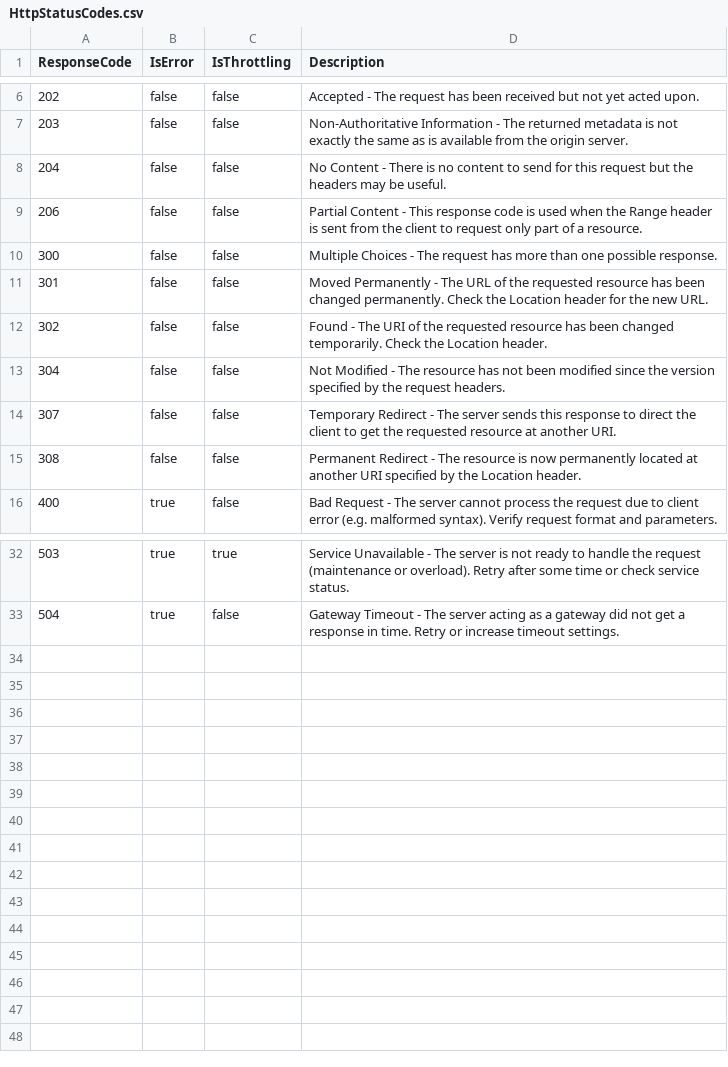
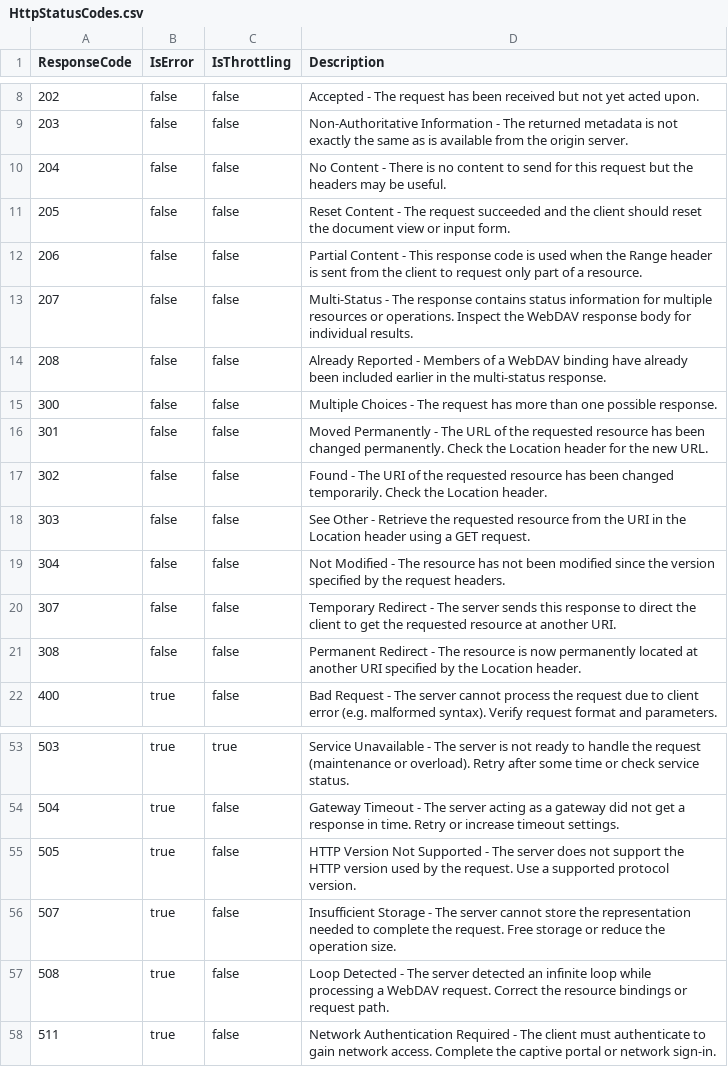
Before and after one commit to MWC-Developer/HttpTraceAnalyser, a CSV file: HttpStatusCodes.csv, drawn as a sheet; only a part is shown, gaps mark what is left out; the diff covers the shown part only; the diff names each change by its address in the sheet, - before the commit and + after, or states it on an @@ line.

Commit message:
Add common HTTP status code details

```diff
--- a/HttpStatusCodes.csv
+++ b/HttpStatusCodes.csv
+row 11: 205 | false | false | Reset Content - The request succeeded and the client should reset the document view or input form.
+row 13: 207 | false | false | Multi-Status - The response contains status information for multiple resources or operations. Inspect the WebDAV response body for individual results.
+row 14: 208 | false | false | Already Reported - Members of a WebDAV binding have already been included earlier in the multi-status response.
+row 18: 303 | false | false | See Other - Retrieve the requested resource from the URI in the Location header using a GET request.
+row 55: 505 | true | false | HTTP Version Not Supported - The server does not support the HTTP version used by the request. Use a supported protocol version.
+row 56: 507 | true | false | Insufficient Storage - The server cannot store the representation needed to complete the request. Free storage or reduce the operation size.
+row 57: 508 | true | false | Loop Detected - The server detected an infinite loop while processing a WebDAV request. Correct the resource bindings or request path.
+row 58: 511 | true | false | Network Authentication Required - The client must authenticate to gain network access. Complete the captive portal or network sign-in.
```
Also changed, not shown: 17 added rows elsewhere in this file.
